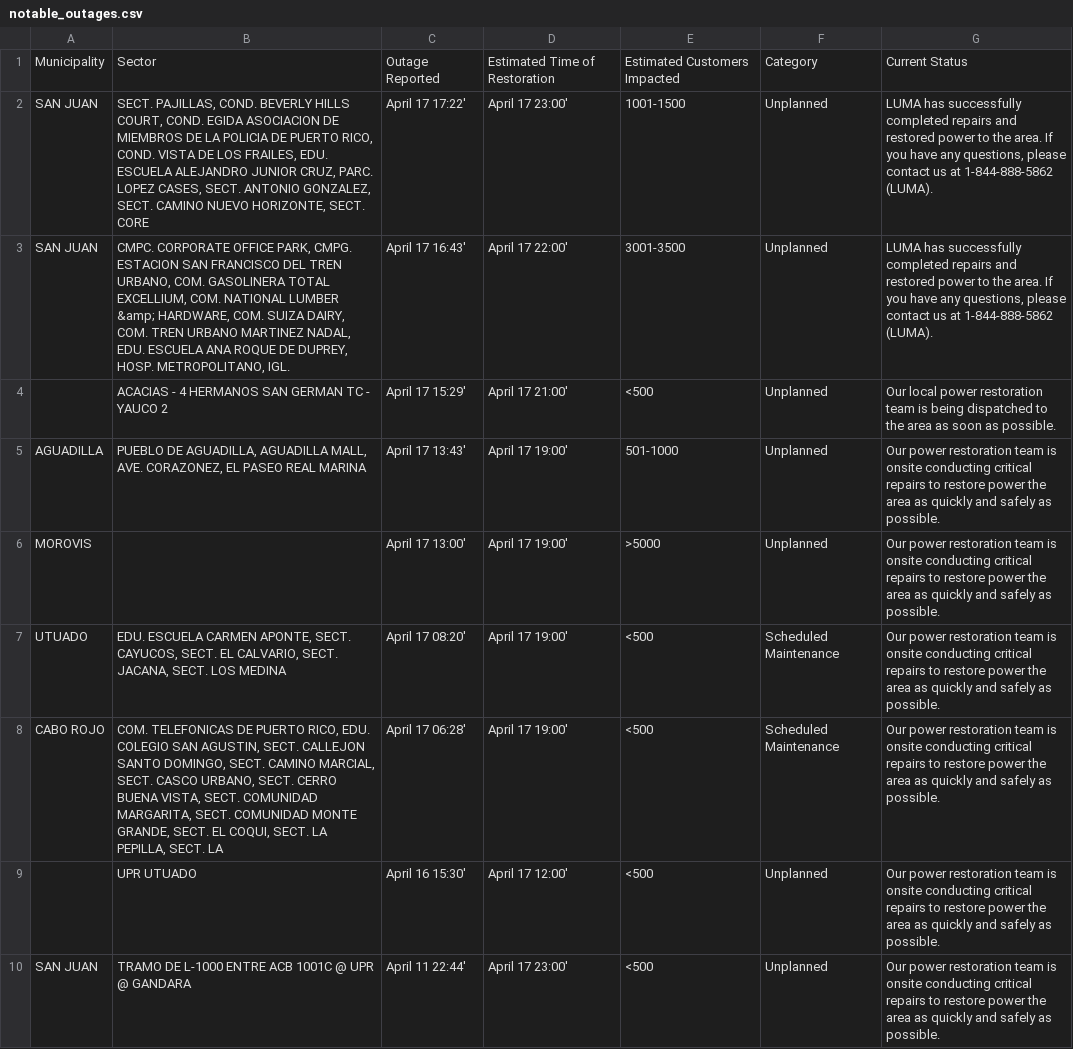
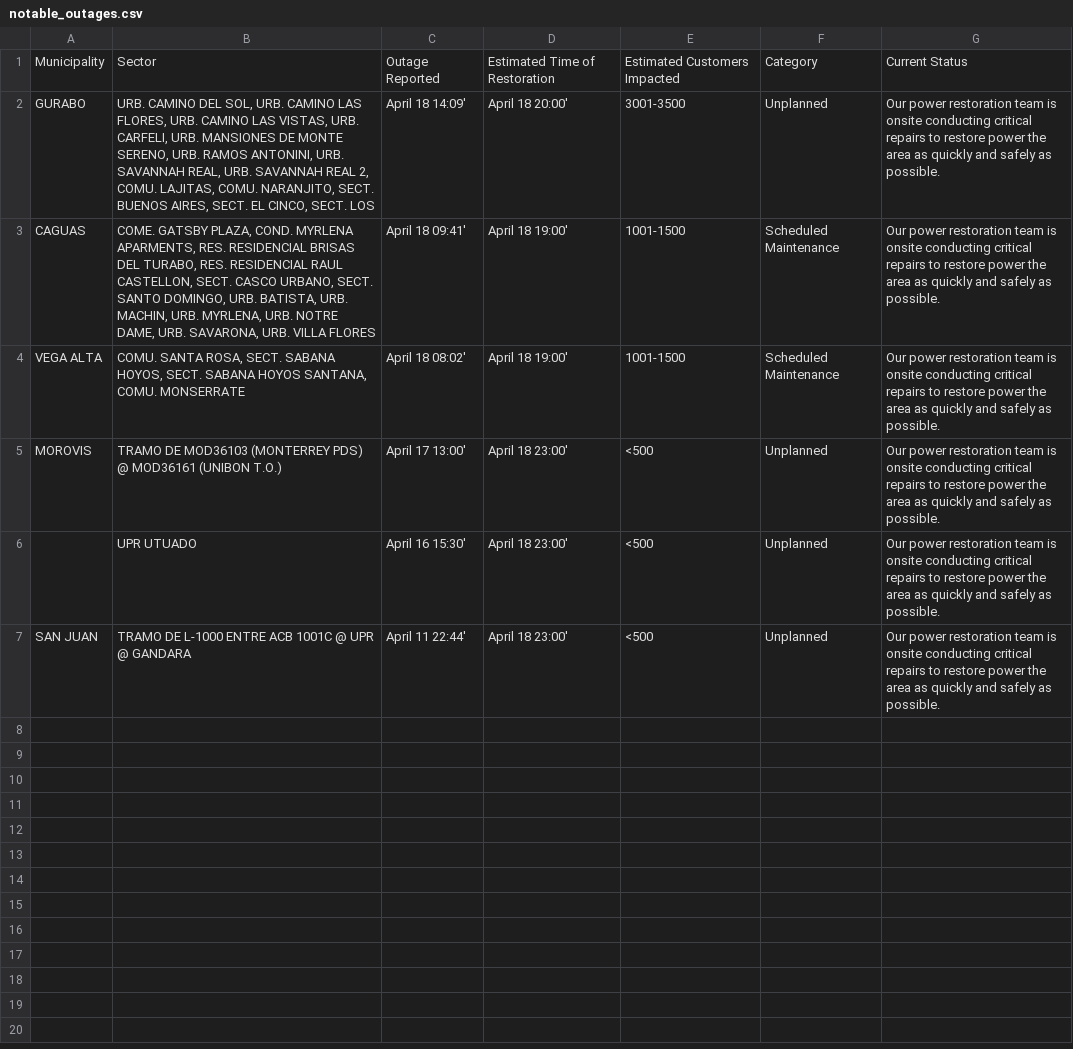
Before and after one commit to jicruz96/luma-energy-outages, a CSV file: notable_outages.csv, drawn as a sheet.

```diff
--- a/notable_outages.csv
+++ b/notable_outages.csv
@@ -1,10 +1,7 @@
 Municipality,Sector,Outage Reported,Estimated Time of Restoration,Estimated Customers Impacted,Category,Current Status
-SAN JUAN,"SECT. PAJILLAS, COND. BEVERLY HILLS COURT, COND. EGIDA ASOCIACION DE MIEMBROS DE LA POLICIA DE PUERTO RICO, COND. VISTA DE LOS FRAILES, EDU. ESCUELA ALEJANDRO JUNIOR CRUZ, PARC. LOPEZ CASES, SECT. ANTONIO GONZALEZ, SECT. CAMINO NUEVO HORIZONTE, SECT. CORE",April 17 17:22',April 17 23:00',1001-1500,Unplanned,"LUMA has successfully completed repairs and restored power to the area. If you have any questions, please contact us at 1-844-888-5862 (LUMA). "
-SAN JUAN,"CMPC. CORPORATE OFFICE PARK, CMPG. ESTACION SAN FRANCISCO DEL TREN URBANO, COM. GASOLINERA TOTAL EXCELLIUM, COM. NATIONAL LUMBER &amp; HARDWARE, COM. SUIZA DAIRY, COM. TREN URBANO MARTINEZ NADAL, EDU. ESCUELA ANA ROQUE DE DUPREY, HOSP. METROPOLITANO, IGL.",April 17 16:43',April 17 22:00',3001-3500,Unplanned,"LUMA has successfully completed repairs and restored power to the area. If you have any questions, please contact us at 1-844-888-5862 (LUMA). "
-,ACACIAS - 4 HERMANOS SAN GERMAN TC - YAUCO 2 ,April 17 15:29',April 17 21:00',<500,Unplanned,Our local power restoration team is being dispatched to the area as soon as possible.
-AGUADILLA,"PUEBLO DE AGUADILLA, AGUADILLA MALL, AVE. CORAZONEZ, EL PASEO REAL MARINA",April 17 13:43',April 17 19:00',501-1000,Unplanned,Our power restoration team is onsite conducting critical repairs to restore power the area as quickly and safely as possible.
-MOROVIS,,April 17 13:00',April 17 19:00',>5000,Unplanned,Our power restoration team is onsite conducting critical repairs to restore power the area as quickly and safely as possible.
-UTUADO,"EDU. ESCUELA CARMEN APONTE, SECT. CAYUCOS, SECT. EL CALVARIO, SECT. JACANA, SECT. LOS MEDINA",April 17 08:20',April 17 19:00',<500,Scheduled Maintenance,Our power restoration team is onsite conducting critical repairs to restore power the area as quickly and safely as possible.
-CABO ROJO,"COM. TELEFONICAS DE PUERTO RICO, EDU. COLEGIO SAN AGUSTIN, SECT. CALLEJON SANTO DOMINGO, SECT. CAMINO MARCIAL, SECT. CASCO URBANO, SECT. CERRO BUENA VISTA, SECT. COMUNIDAD MARGARITA, SECT. COMUNIDAD MONTE GRANDE, SECT. EL COQUI, SECT. LA PEPILLA, SECT. LA",April 17 06:28',April 17 19:00',<500,Scheduled Maintenance,Our power restoration team is onsite conducting critical repairs to restore power the area as quickly and safely as possible.
-,  UPR UTUADO,April 16 15:30',April 17 12:00',<500,Unplanned,Our power restoration team is onsite conducting critical repairs to restore power the area as quickly and safely as possible.
-SAN JUAN,TRAMO DE L-1000 ENTRE ACB 1001C @ UPR @ GANDARA,April 11 22:44',April 17 23:00',<500,Unplanned,Our power restoration team is onsite conducting critical repairs to restore power the area as quickly and safely as possible.
+GURABO,"URB. CAMINO DEL SOL, URB. CAMINO LAS FLORES, URB. CAMINO LAS VISTAS, URB. CARFELI, URB. MANSIONES DE MONTE SERENO, URB. RAMOS ANTONINI, URB. SAVANNAH REAL, URB. SAVANNAH REAL 2, COMU. LAJITAS, COMU. NARANJITO, SECT. BUENOS AIRES, SECT. EL CINCO, SECT. LOS",April 18 14:09',April 18 20:00',3001-3500,Unplanned,Our power restoration team is onsite conducting critical repairs to restore power the area as quickly and safely as possible.
+CAGUAS,"COME. GATSBY PLAZA, COND. MYRLENA APARMENTS, RES. RESIDENCIAL BRISAS DEL TURABO, RES. RESIDENCIAL RAUL CASTELLON, SECT. CASCO URBANO, SECT. SANTO DOMINGO, URB. BATISTA, URB. MACHIN, URB. MYRLENA, URB. NOTRE DAME, URB. SAVARONA, URB. VILLA FLORES",April 18 09:41',April 18 19:00',1001-1500,Scheduled Maintenance,Our power restoration team is onsite conducting critical repairs to restore power the area as quickly and safely as possible.
+VEGA ALTA,"COMU. SANTA ROSA, SECT. SABANA HOYOS, SECT. SABANA HOYOS SANTANA, COMU. MONSERRATE",April 18 08:02',April 18 19:00',1001-1500,Scheduled Maintenance,Our power restoration team is onsite conducting critical repairs to restore power the area as quickly and safely as possible.
+MOROVIS,TRAMO DE MOD36103 (MONTERREY PDS) @ MOD36161 (UNIBON T.O.),April 17 13:00',April 18 23:00',<500,Unplanned,Our power restoration team is onsite conducting critical repairs to restore power the area as quickly and safely as possible.
+,  UPR UTUADO,April 16 15:30',April 18 23:00',<500,Unplanned,Our power restoration team is onsite conducting critical repairs to restore power the area as quickly and safely as possible.
+SAN JUAN,TRAMO DE L-1000 ENTRE ACB 1001C @ UPR @ GANDARA,April 11 22:44',April 18 23:00',<500,Unplanned,Our power restoration team is onsite conducting critical repairs to restore power the area as quickly and safely as possible.
```
Also changed, not shown: 2 other files.
